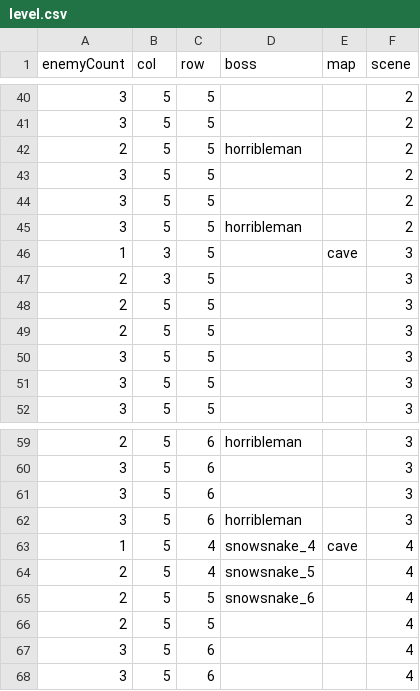
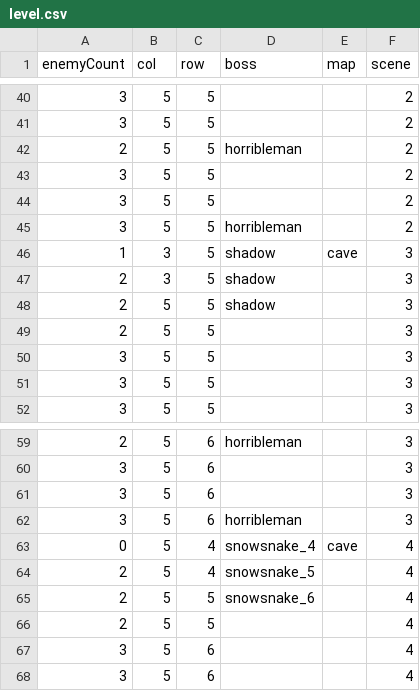
Before and after one commit to shshwdr/christmasLightRing, a CSV file: Assets/Resources/csv/level.csv, drawn as a sheet; only a part is shown, gaps mark what is left out.

```diff
--- a/Assets/Resources/csv/level.csv
+++ b/Assets/Resources/csv/level.csv
@@ -45,5 +45,5 @@
 3,5,5,horribleman,,2
-1,3,5,,cave,3
-2,3,5,,,3
-2,5,5,,,3
+1,3,5,shadow,cave,3
+2,3,5,shadow,,3
+2,5,5,shadow,,3
 2,5,5,,,3
@@ -62,3 +62,3 @@
 3,5,6,horribleman,,3
-1,5,4,snowsnake_4,cave,4
+0,5,4,snowsnake_4,cave,4
 2,5,4,snowsnake_5,,4
```
Also changed, not shown: Assets/Localization/GameText.csv, Assets/Resources/csv/story.csv, 20 other files.
